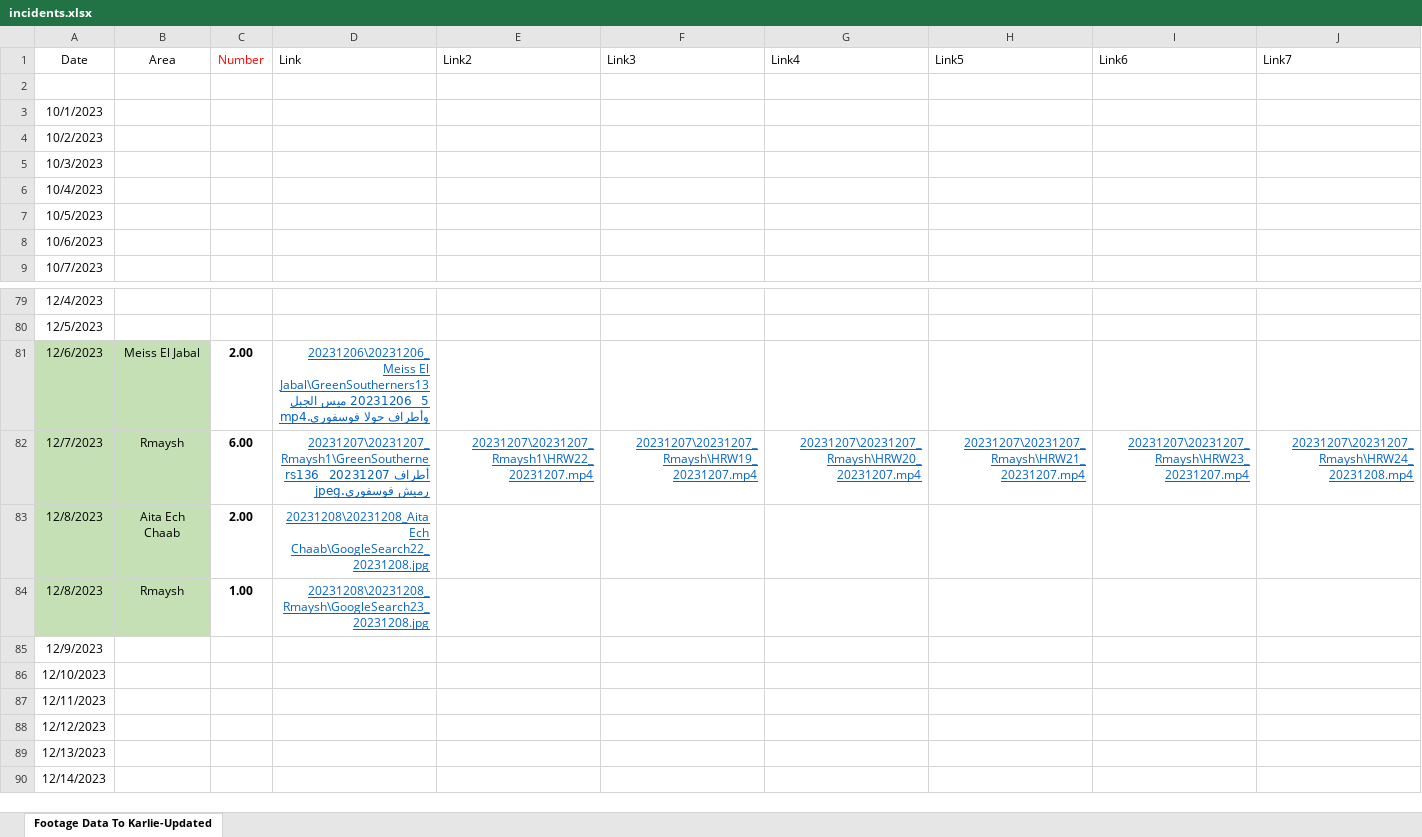
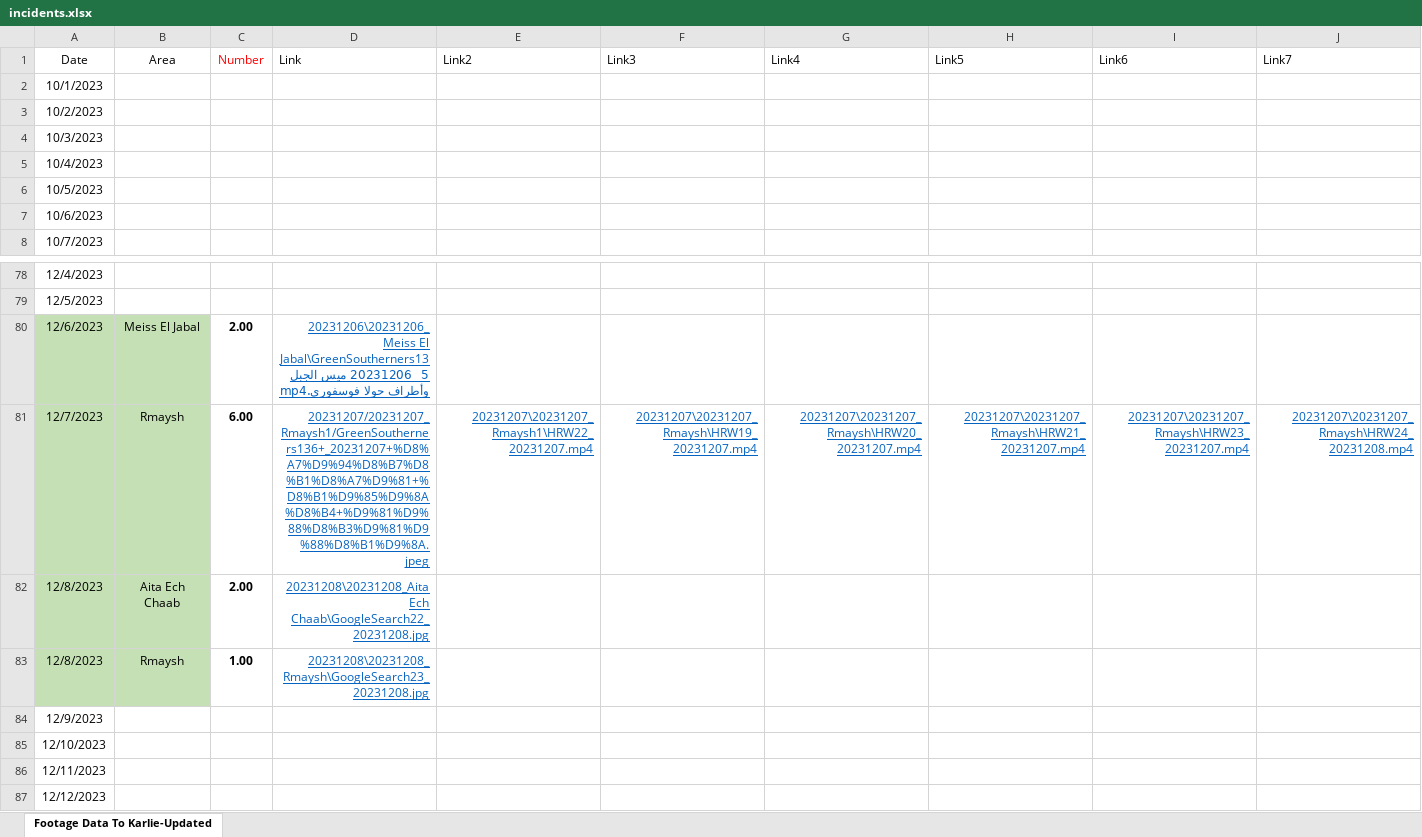
Before and after one commit to KarlieZhao/whitephosphorus, an Excel workbook: public/data/incidents.xlsx, sheet Footage Data To Karlie-Updated, drawn as a sheet; only a part is shown, gaps mark what is left out; the shorter side is filled out with more unchanged rows; values as stored, in another font and other column widths than the file's, no borders; removed rows and columns are numbered as before the commit, all else as after; rows hold the shown columns only; the diff names each change by its address in the sheet, - before the commit and + after, or states it on an @@ line.

Commit message:
fix timeline Date bugs

```diff
--- a/public/data/incidents.xlsx (sheet Footage Data To Karlie-Updated)
+++ b/public/data/incidents.xlsx (sheet Footage Data To Karlie-Updated)
-row 2: (empty)
-D81 (Link): 20231207\20231207_Rmaysh1\GreenSoutherners136 _20231207 أطراف رميش فوسفوري.jpeg
+D81 (Link): 20231207/20231207_Rmaysh1/GreenSoutherners136+_20231207+%D8%A7%D9%94%D8%B7%D8%B1%D8%A7%D9%81+%D8%B1%D9%85%D9%8A%D8%B4+%D9%81%D9%88%D8%B3%D9%81%D9%88%D8%B1%D9%8A.jpeg
```
Also changed, not shown: 3 other files.
